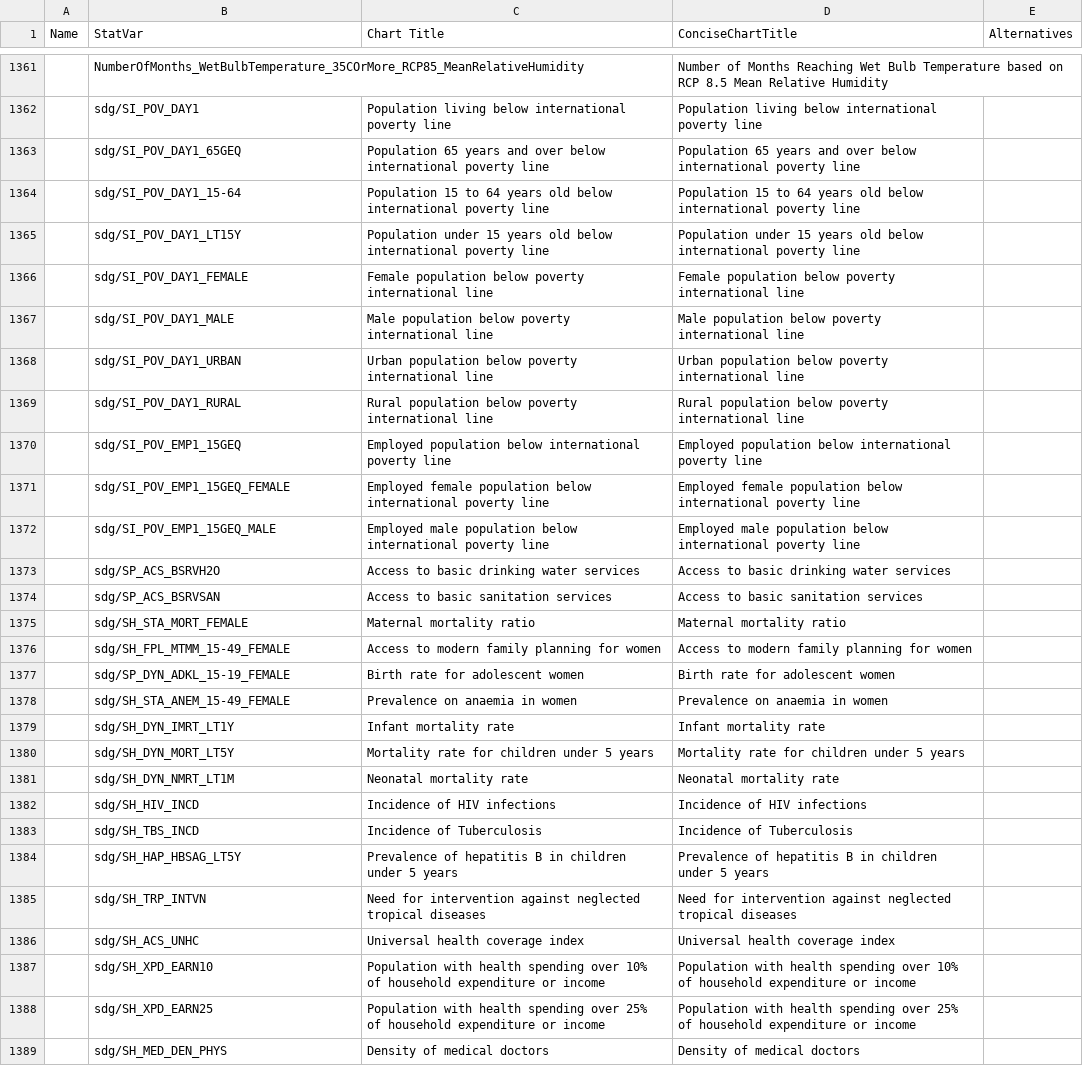
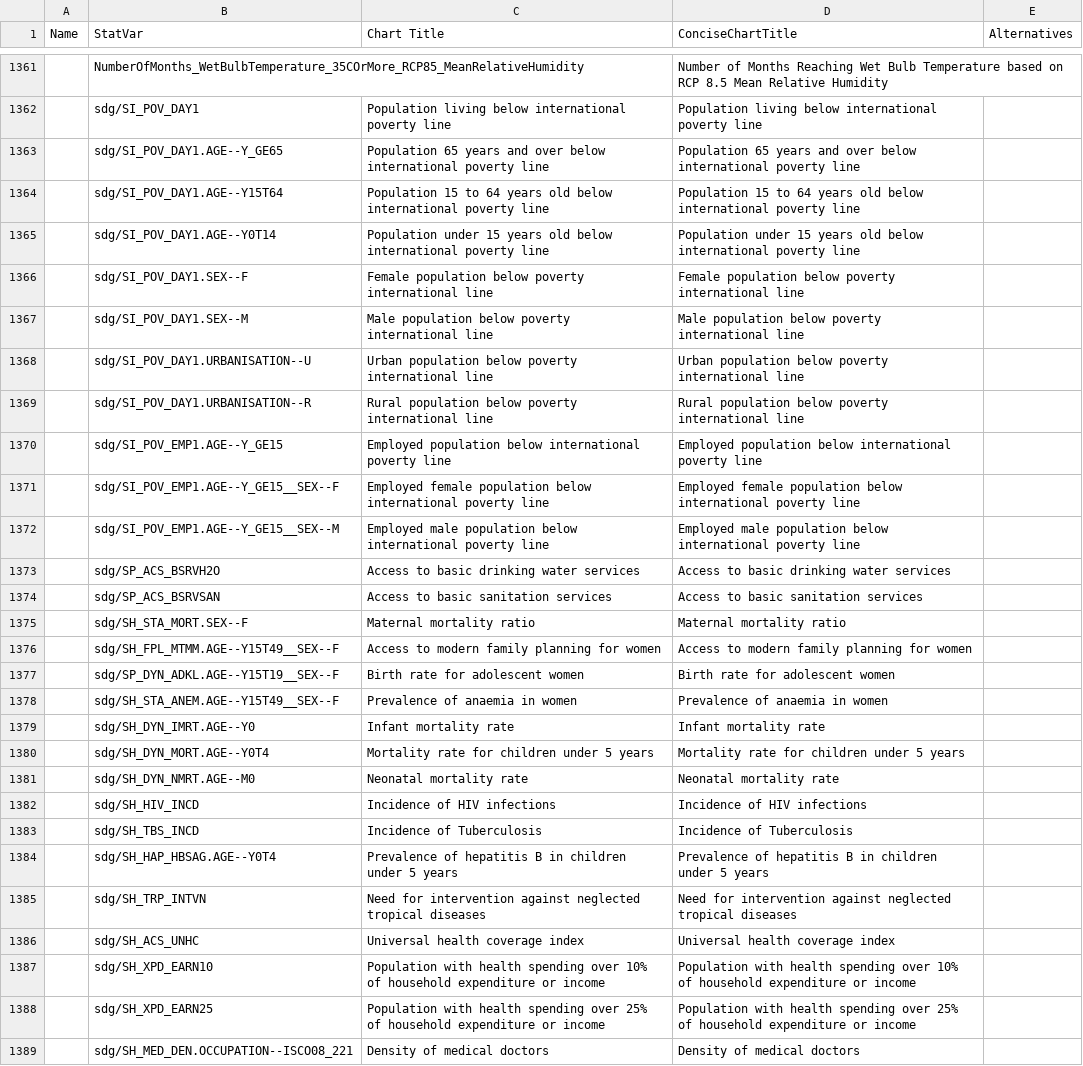
Before and after one commit to saurabh-csufi/website, a CSV file: tools/nl/titles/demo_svs_1.3k_names.csv, drawn as a sheet; only a part is shown, gaps mark what is left out; the diff covers the shown part only; the diff names each change by its address in the sheet, - before the commit and + after, or states it on an @@ line.

```diff
--- a/tools/nl/titles/demo_svs_1.3k_names.csv
+++ b/tools/nl/titles/demo_svs_1.3k_names.csv
-B1363 (StatVar): sdg/SI_POV_DAY1_65GEQ
+B1363 (StatVar): sdg/SI_POV_DAY1.AGE--Y_GE65
-B1364 (StatVar): sdg/SI_POV_DAY1_15-64
+B1364 (StatVar): sdg/SI_POV_DAY1.AGE--Y15T64
-B1365 (StatVar): sdg/SI_POV_DAY1_LT15Y
+B1365 (StatVar): sdg/SI_POV_DAY1.AGE--Y0T14
-B1366 (StatVar): sdg/SI_POV_DAY1_FEMALE
+B1366 (StatVar): sdg/SI_POV_DAY1.SEX--F
-B1367 (StatVar): sdg/SI_POV_DAY1_MALE
+B1367 (StatVar): sdg/SI_POV_DAY1.SEX--M
-B1368 (StatVar): sdg/SI_POV_DAY1_URBAN
+B1368 (StatVar): sdg/SI_POV_DAY1.URBANISATION--U
-B1369 (StatVar): sdg/SI_POV_DAY1_RURAL
+B1369 (StatVar): sdg/SI_POV_DAY1.URBANISATION--R
-B1370 (StatVar): sdg/SI_POV_EMP1_15GEQ
+B1370 (StatVar): sdg/SI_POV_EMP1.AGE--Y_GE15
-B1371 (StatVar): sdg/SI_POV_EMP1_15GEQ_FEMALE
+B1371 (StatVar): sdg/SI_POV_EMP1.AGE--Y_GE15__SEX--F
-B1372 (StatVar): sdg/SI_POV_EMP1_15GEQ_MALE
+B1372 (StatVar): sdg/SI_POV_EMP1.AGE--Y_GE15__SEX--M
-B1375 (StatVar): sdg/SH_STA_MORT_FEMALE
+B1375 (StatVar): sdg/SH_STA_MORT.SEX--F
-B1376 (StatVar): sdg/SH_FPL_MTMM_15-49_FEMALE
+B1376 (StatVar): sdg/SH_FPL_MTMM.AGE--Y15T49__SEX--F
-B1377 (StatVar): sdg/SP_DYN_ADKL_15-19_FEMALE
+B1377 (StatVar): sdg/SP_DYN_ADKL.AGE--Y15T19__SEX--F
-B1378 (StatVar): sdg/SH_STA_ANEM_15-49_FEMALE
+B1378 (StatVar): sdg/SH_STA_ANEM.AGE--Y15T49__SEX--F
-C1378 (Chart Title): Prevalence on anaemia in women
+C1378 (Chart Title): Prevalence of anaemia in women
-D1378 (ConciseChartTitle): Prevalence on anaemia in women
+D1378 (ConciseChartTitle): Prevalence of anaemia in women
-B1379 (StatVar): sdg/SH_DYN_IMRT_LT1Y
+B1379 (StatVar): sdg/SH_DYN_IMRT.AGE--Y0
-B1380 (StatVar): sdg/SH_DYN_MORT_LT5Y
+B1380 (StatVar): sdg/SH_DYN_MORT.AGE--Y0T4
-B1381 (StatVar): sdg/SH_DYN_NMRT_LT1M
+B1381 (StatVar): sdg/SH_DYN_NMRT.AGE--M0
-B1384 (StatVar): sdg/SH_HAP_HBSAG_LT5Y
+B1384 (StatVar): sdg/SH_HAP_HBSAG.AGE--Y0T4
-B1389 (StatVar): sdg/SH_MED_DEN_PHYS
+B1389 (StatVar): sdg/SH_MED_DEN.OCCUPATION--ISCO08_221
```
Also changed, not shown: 8 edited cells elsewhere in this file, 5 other files.
